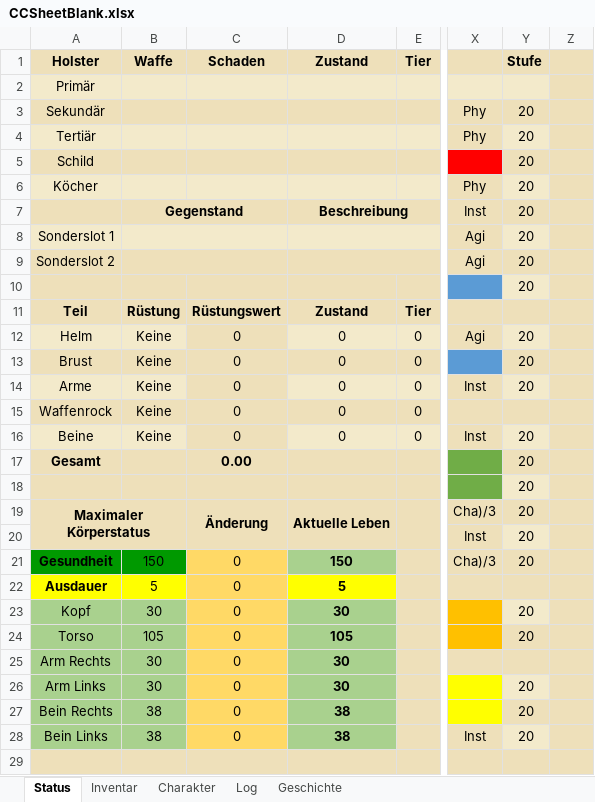
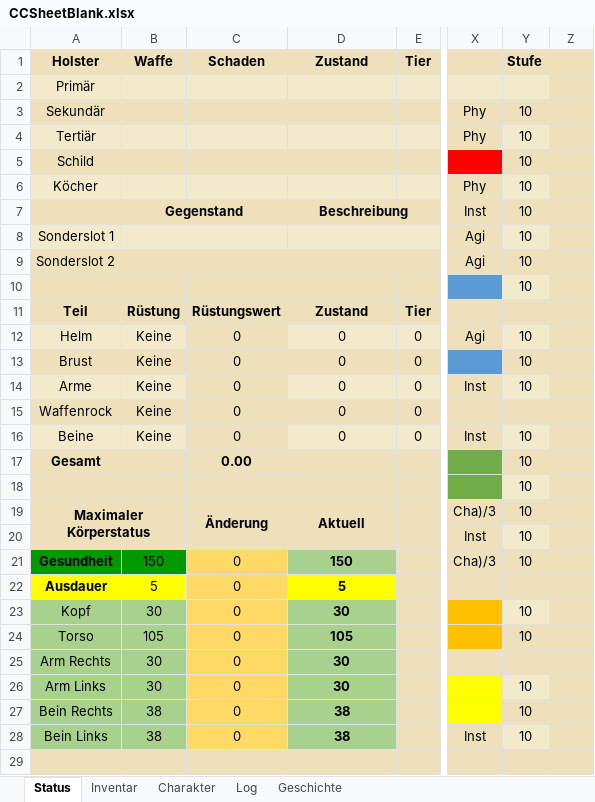
Before and after one commit to SValv/Orbis, an Excel workbook: DownloadContainer/CCSheetBlank.xlsx, sheet Status, drawn as a sheet; only a part is shown, gaps mark what is left out; values as stored, in another font and other column widths than the file's, no borders; conditional formats not drawn; the diff covers the shown part only; the diff names each change by its address in the sheet, - before the commit and + after, or states it on an @@ line.

```diff
--- a/DownloadContainer/CCSheetBlank.xlsx (sheet Status)
+++ b/DownloadContainer/CCSheetBlank.xlsx (sheet Status)
-Y3:Y10 (Stufe): 20
+Y3:Y10 (Stufe): 10
-Y12:Y14 (Stufe): 20
+Y12:Y14 (Stufe): 10
-Y16:Y21 (Stufe): 20
+Y16:Y21 (Stufe): 10
-D19 (Zustand): Aktuelle Leben
+D19 (Zustand): Aktuell
-Y23:Y24 (Stufe): 20
+Y23:Y24 (Stufe): 10
-Y26:Y28 (Stufe): 20
+Y26:Y28 (Stufe): 10
```
Also changed, not shown: 3 edited cells elsewhere in this sheet, sheet Charakter, BookdownData/BookdownAllgemeinData.xlsx, Container/Data/AllaroundDataStorage.xlsx, 11 other files.
